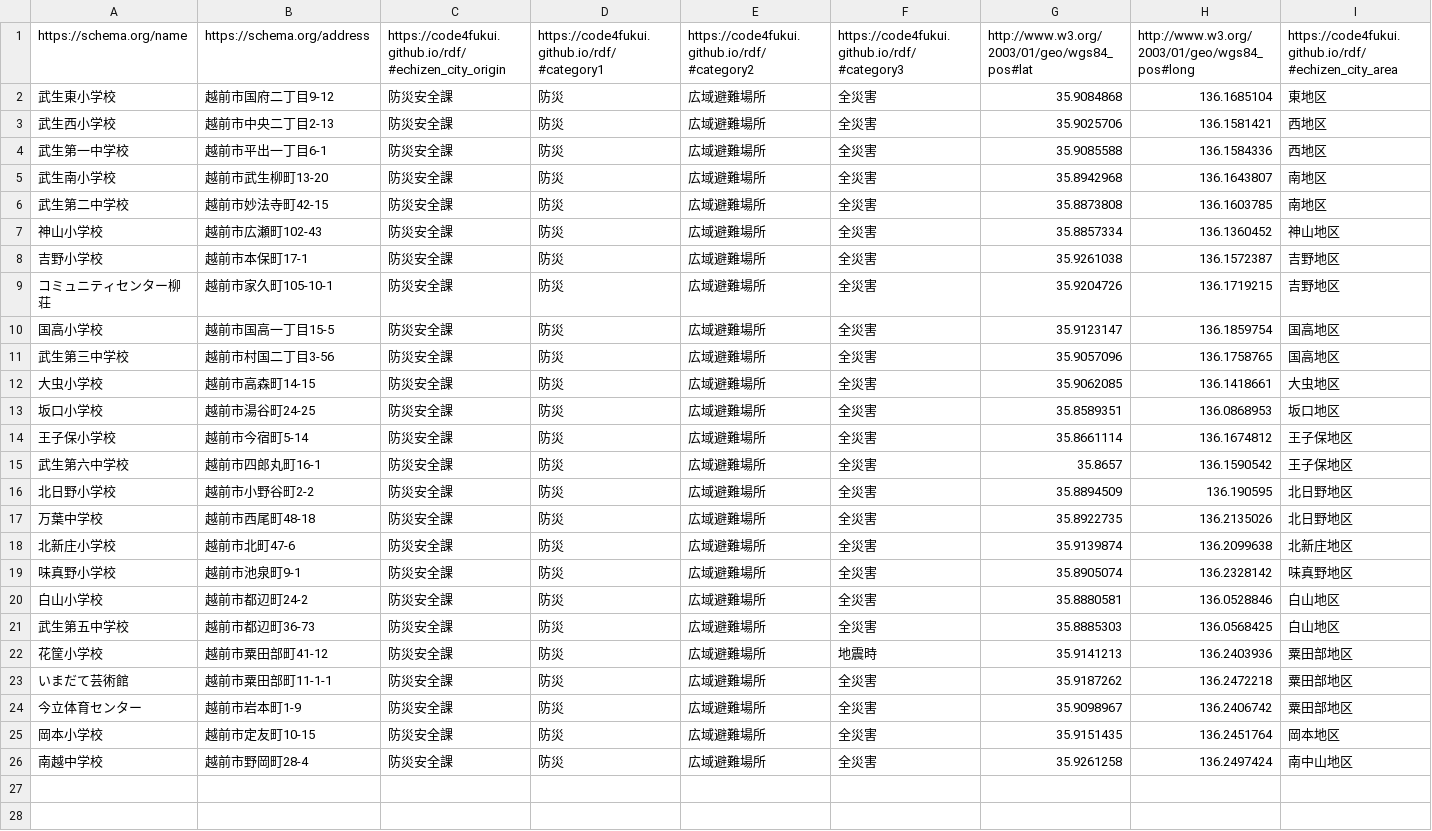
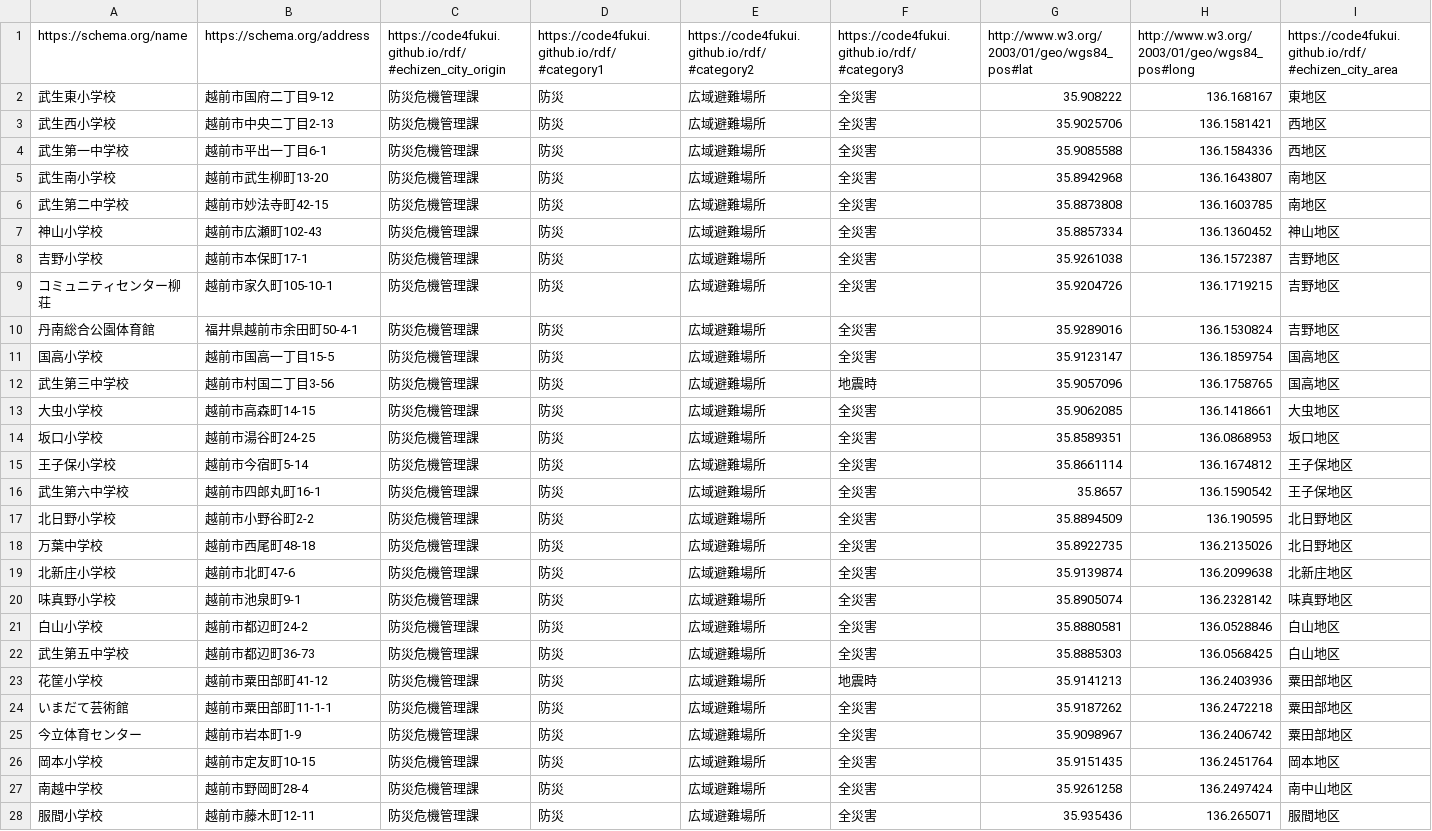
Before and after one commit to echizencity/opendata, a CSV file: kouikihinanjyo.csv, drawn as a sheet; only a part is shown; addresses are those after the commit; rows hold the shown columns only; the diff names each change by its address in the sheet, - before the commit and + after, or states it on an @@ line.

```diff
--- a/kouikihinanjyo.csv
+++ b/kouikihinanjyo.csv
-C2:C9: 防災安全課
+C2:C9: 防災危機管理課
-G2: 35.9084868
+G2: 35.908222
-H2: 136.1685104
+H2: 136.168167
+row 10: 丹南総合公園体育館 | 福井県越前市余田町50-4-1 | 防災危機管理課 | 防災 | 広域避難場所 | 全災害 | 35.9289016 | 136.1530824 | 吉野地区
-C11:C27: 防災安全課
+C11:C27: 防災危機管理課
-F12: 全災害
+F12: 地震時
+row 28: 服間小学校 | 越前市藤木町12-11 | 防災危機管理課 | 防災 | 広域避難場所 | 全災害 | 35.935436 | 136.265071 | 服間地区
```
Also changed, not shown: kouikihinanjyocn.csv, kouikihinanjyopt.csv.
